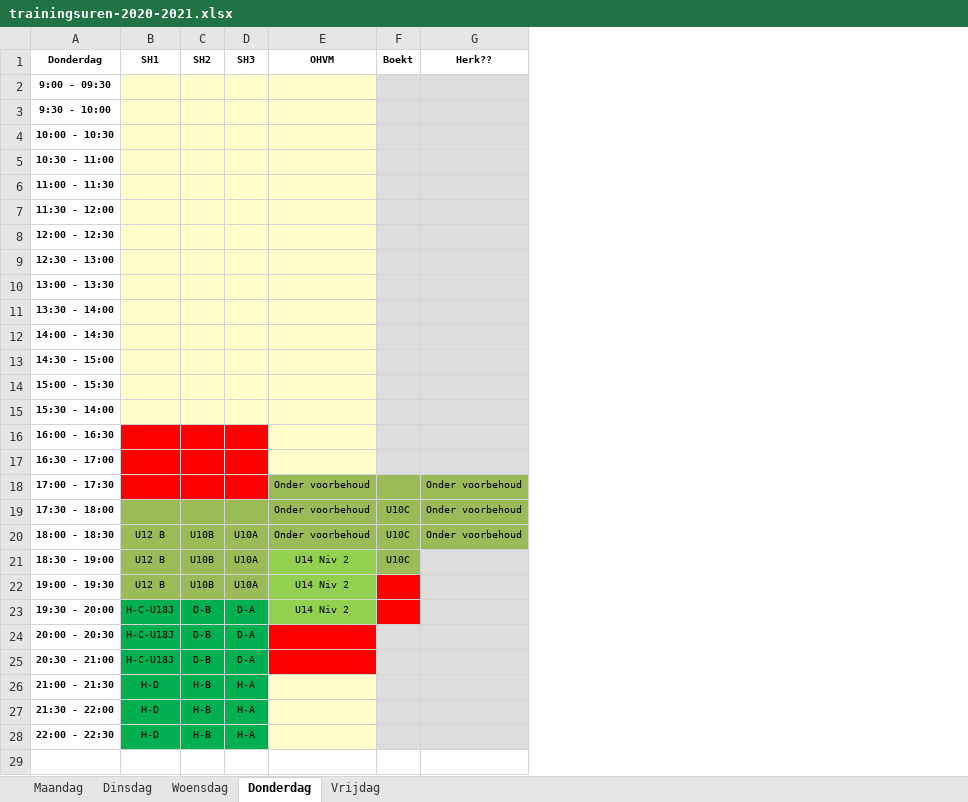
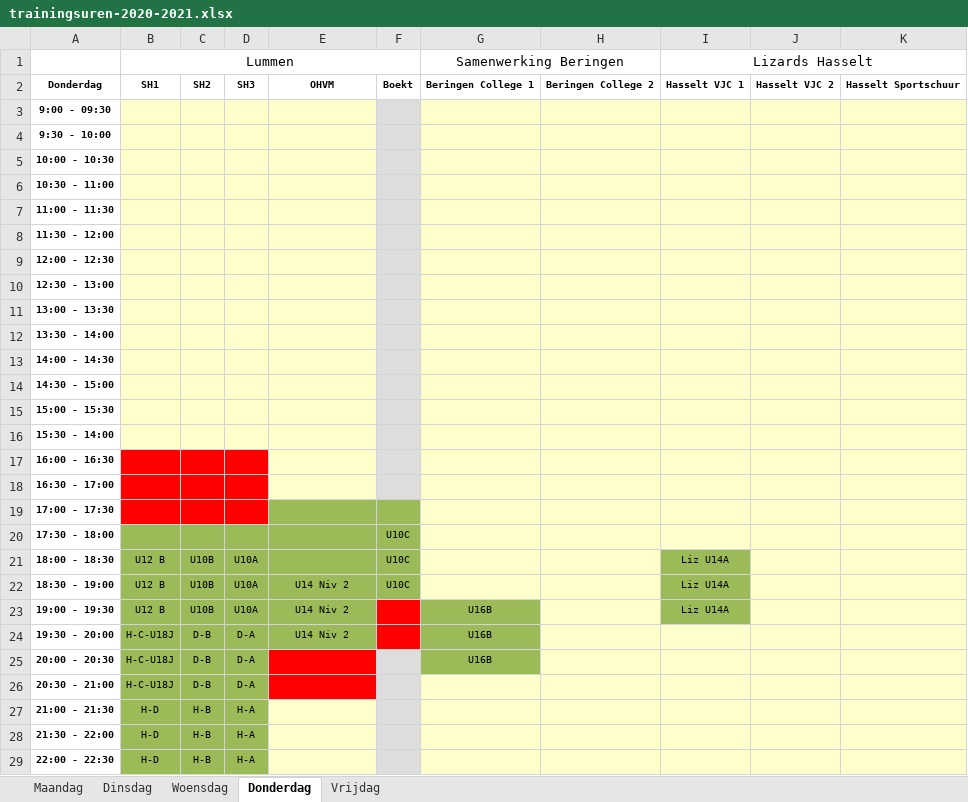
Before and after one commit to BasketLummen/Website, an Excel workbook: _content/training/2020/trainingsuren-2020-2021.xlsx, sheet Donderdag, drawn as a sheet; values as stored, in another font and other column widths than the file's, no borders; table styles not drawn; removed rows and columns are numbered as before the commit, all else as after; the diff names each change by its address in the sheet, - before the commit and + after, or states it on an @@ line.

```diff
--- a/_content/training/2020/trainingsuren-2020-2021.xlsx (sheet Donderdag)
+++ b/_content/training/2020/trainingsuren-2020-2021.xlsx (sheet Donderdag)
-column G, rows 1-20: Herk?? |  |  |  |  |  |  |  |  |  |  |  |  |  |  |  |  | Onder voorbehoud | Onder voorbehoud | Onder voorbehoud
+column G, rows 2-25: Beringen College 1 |  |  |  |  |  |  |  |  |  |  |  |  |  |  |  |  |  |  |  |  | U16B | U16B | U16B
+column H, row 2: Beringen College 2
+column I, rows 2-23: Hasselt VJC 1 |  |  |  |  |  |  |  |  |  |  |  |  |  |  |  |  |  |  | Liz U14A | Liz U14A | Liz U14A
+column J, row 2: Hasselt VJC 2
+column K, row 2: Hasselt Sportschuur
+row 1:  | Lummen |  |  |  |  | Samenwerking Beringen |  | Lizards Hasselt
-E19:E21: Onder voorbehoud
+E19:E21: (empty)
-B24:D29 fill: #00B050
+B24:D29 fill: #9BBB59
```
Also changed, not shown: sheet Vrijdag, sheet Woensdag, sheet Maandag, sheet Dinsdag.
